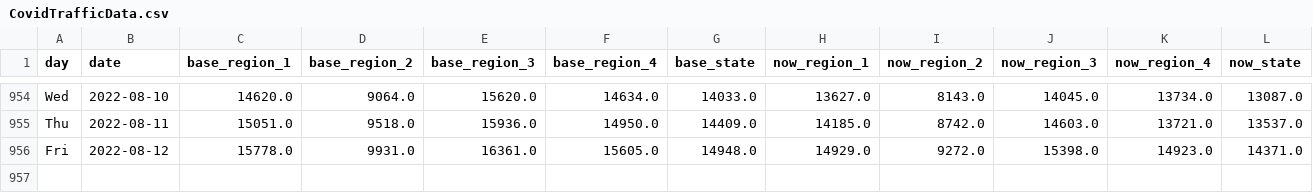
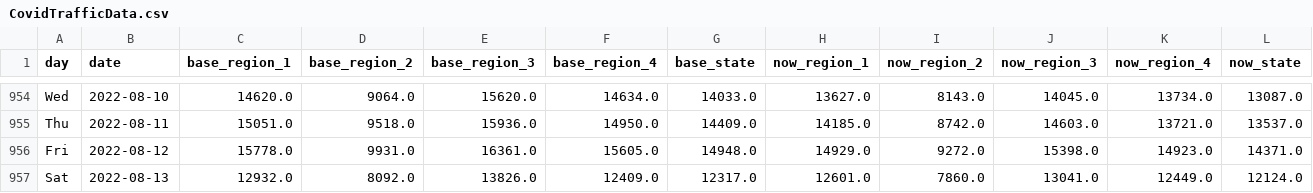
Before and after one commit to Gys19/privateData, a CSV file: CovidTrafficData.csv, drawn as a sheet; only a part is shown, gaps mark what is left out; rows hold the shown columns only; the diff names each change by its address in the sheet, - before the commit and + after, or states it on an @@ line.

Commit message:
`date`

```diff
--- a/CovidTrafficData.csv
+++ b/CovidTrafficData.csv
+row 957: Sat | 2022-08-13 | 12932.0 | 8092.0 | 13826.0 | 12409.0 | 12317.0 | 12601.0 | 7860.0 | 13041.0 | 12449.0 | 12124.0
```
Also changed, not shown: Hourly2weeks.csv, datahealth.csv.
